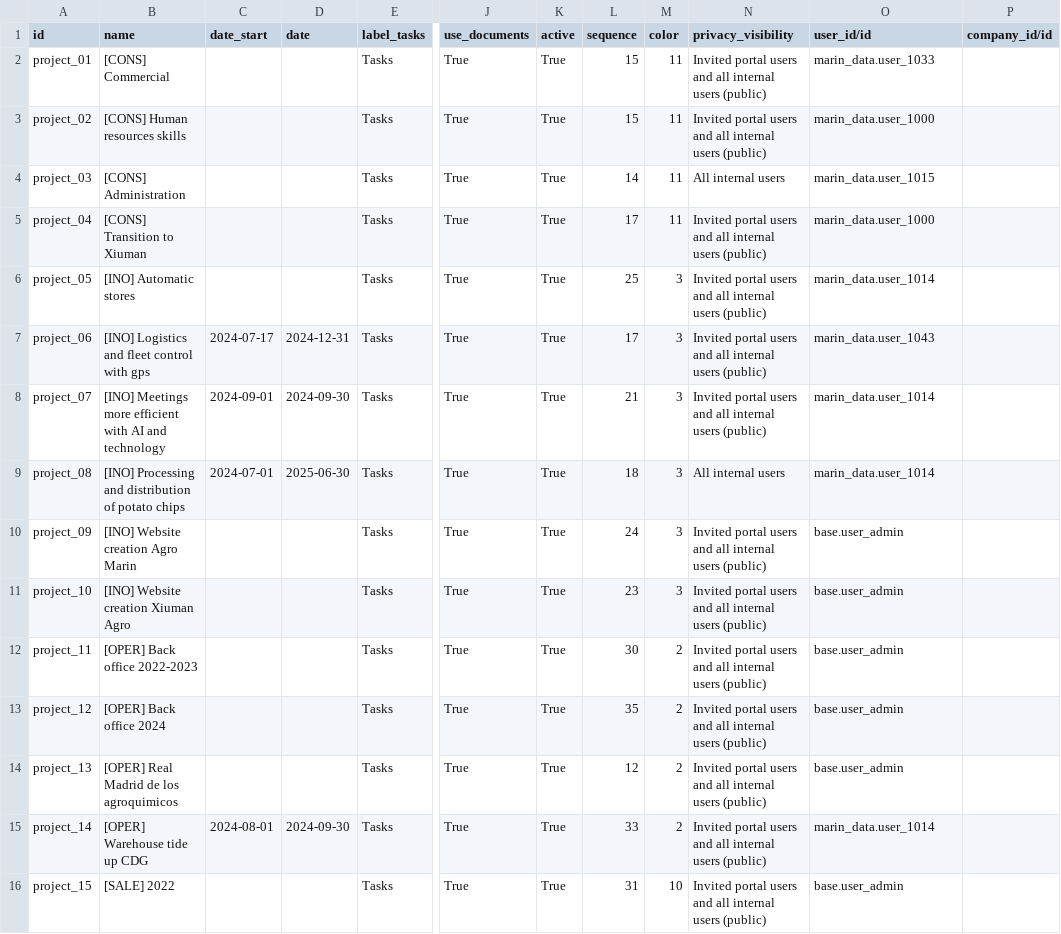
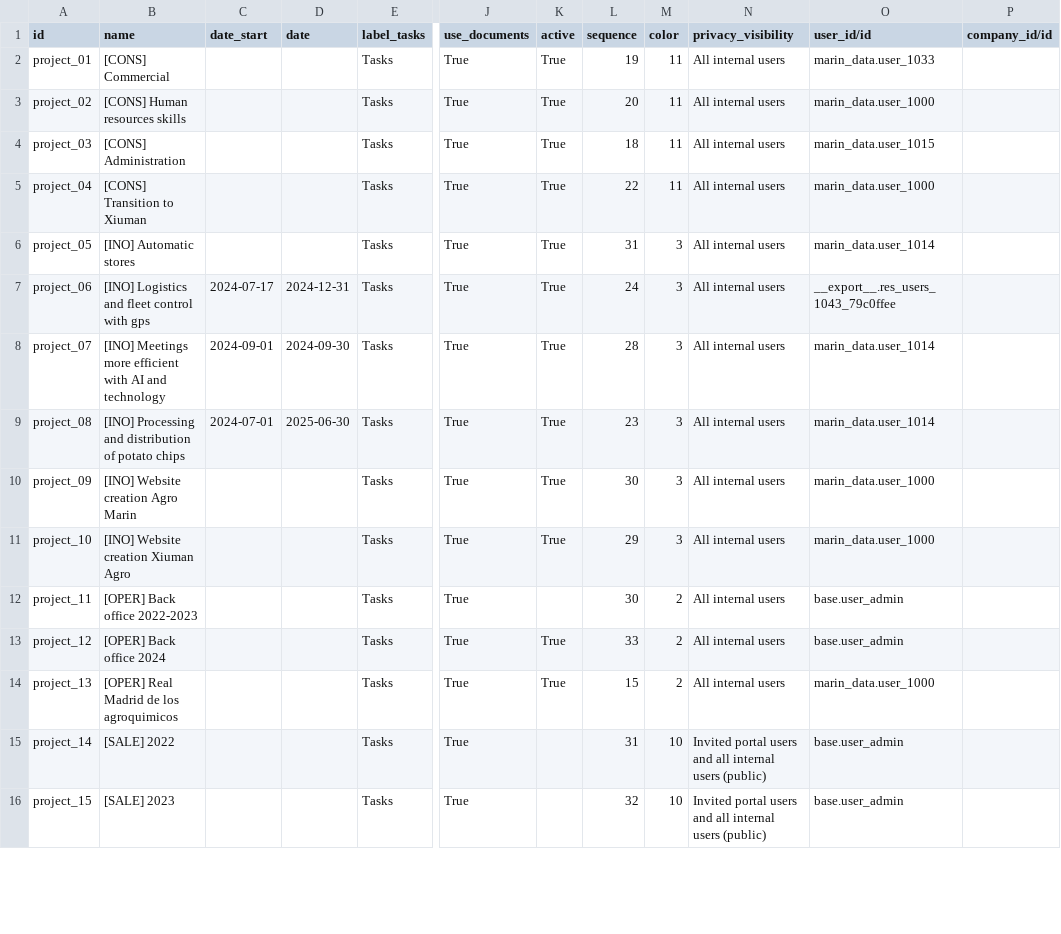
Before and after one commit to robertoCabreraAgro/addons_custom, a CSV file: marin_data/data/project.project.csv, drawn as a sheet; only a part is shown, gaps mark what is left out; the diff covers the shown part only; the diff names each change by its address in the sheet, - before the commit and + after, or states it on an @@ line.

Commit message:
[FIX] marin_data:

```diff
--- a/marin_data/data/project.project.csv
+++ b/marin_data/data/project.project.csv
-L2 (sequence): 15
+L2 (sequence): 19
-N2:N3 (privacy_visibility): Invited portal users and all internal users (public)
+N2:N3 (privacy_visibility): All internal users
-L3 (sequence): 15
+L3 (sequence): 20
-L4 (sequence): 14
+L4 (sequence): 18
-L5 (sequence): 17
+L5 (sequence): 22
-N5:N8 (privacy_visibility): Invited portal users and all internal users (public)
+N5:N8 (privacy_visibility): All internal users
-L6 (sequence): 25
+L6 (sequence): 31
-L7 (sequence): 17
+L7 (sequence): 24
-O7 (user_id/id): marin_data.user_1043
+O7 (user_id/id): __export__.res_users_1043_79c0ffee
-L8 (sequence): 21
+L8 (sequence): 28
-L9 (sequence): 18
+L9 (sequence): 23
-L10 (sequence): 24
+L10 (sequence): 30
-N10:N14 (privacy_visibility): Invited portal users and all internal users (public)
+N10:N14 (privacy_visibility): All internal users
-O10:O11 (user_id/id): base.user_admin
+O10:O11 (user_id/id): marin_data.user_1000
-L11 (sequence): 23
+L11 (sequence): 29
-K12 (active): True
+K12 (active): (empty)
-L13 (sequence): 35
+L13 (sequence): 33
-L14 (sequence): 12
+L14 (sequence): 15
-O14 (user_id/id): base.user_admin
+O14 (user_id/id): marin_data.user_1000
-B15 (name): [OPER] Warehouse tide up CDG
+B15 (name): [SALE] 2022
-C15 (date_start): 2024-08-01
+C15 (date_start): (empty)
-D15 (date): 2024-09-30
+D15 (date): (empty)
-K15:K16 (active): True
+K15:K16 (active): (empty)
-L15 (sequence): 33
+L15 (sequence): 31
-M15 (color): 2
+M15 (color): 10
-O15 (user_id/id): marin_data.user_1014
+O15 (user_id/id): base.user_admin
-B16 (name): [SALE] 2022
+B16 (name): [SALE] 2023
-L16 (sequence): 31
+L16 (sequence): 32
```
Also changed, not shown: 76 edited cells elsewhere in this file, marin_data/data/hr.job.csv, marin_data/data/pos.config.csv, 6 other files.
